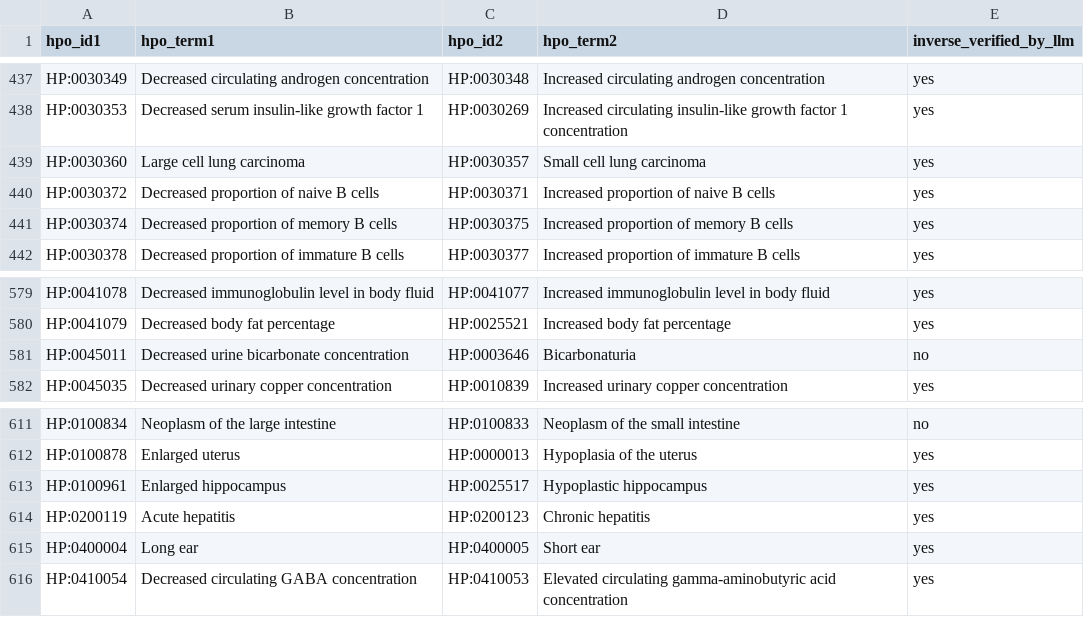
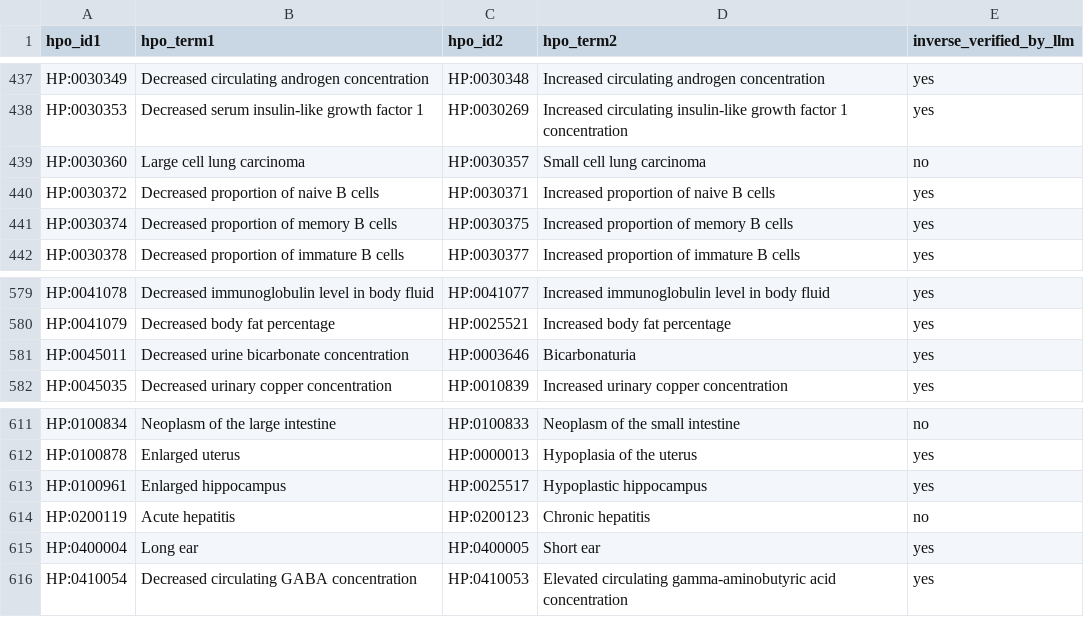
Before and after one commit to nickzren/phenopposites, a CSV file: data/output/hpo_opposites_text_llm_validated.csv, drawn as a sheet; only a part is shown, gaps mark what is left out; the diff covers the shown part only.

```diff
--- a/data/output/hpo_opposites_text_llm_validated.csv
+++ b/data/output/hpo_opposites_text_llm_validated.csv
@@ -438,3 +438,3 @@ HP:0030349,Decreased circulating androgen concentration,HP:0030348,Increased cir
 HP:0030353,Decreased serum insulin-like growth factor 1,HP:0030269,Increased circulating insulin-like growth factor 1 concentration,yes
-HP:0030360,Large cell lung carcinoma,HP:0030357,Small cell lung carcinoma,yes
+HP:0030360,Large cell lung carcinoma,HP:0030357,Small cell lung carcinoma,no
 HP:0030372,Decreased proportion of naive B cells,HP:0030371,Increased proportion of naive B cells,yes
@@ -580,3 +580,3 @@ HP:0041078,Decreased immunoglobulin level in body fluid,HP:0041077,Increased imm
 HP:0041079,Decreased body fat percentage,HP:0025521,Increased body fat percentage,yes
-HP:0045011,Decreased urine bicarbonate concentration,HP:0003646,Bicarbonaturia,no
+HP:0045011,Decreased urine bicarbonate concentration,HP:0003646,Bicarbonaturia,yes
 HP:0045035,Decreased urinary copper concentration,HP:0010839,Increased urinary copper concentration,yes
@@ -613,3 +613,3 @@ HP:0100878,Enlarged uterus,HP:0000013,Hypoplasia of the uterus,yes
 HP:0100961,Enlarged hippocampus,HP:0025517,Hypoplastic hippocampus,yes
-HP:0200119,Acute hepatitis,HP:0200123,Chronic hepatitis,yes
+HP:0200119,Acute hepatitis,HP:0200123,Chronic hepatitis,no
 HP:0400004,Long ear,HP:0400005,Short ear,yes
```
Also changed, not shown: 7 edited cells elsewhere in this file, 1 other file.
